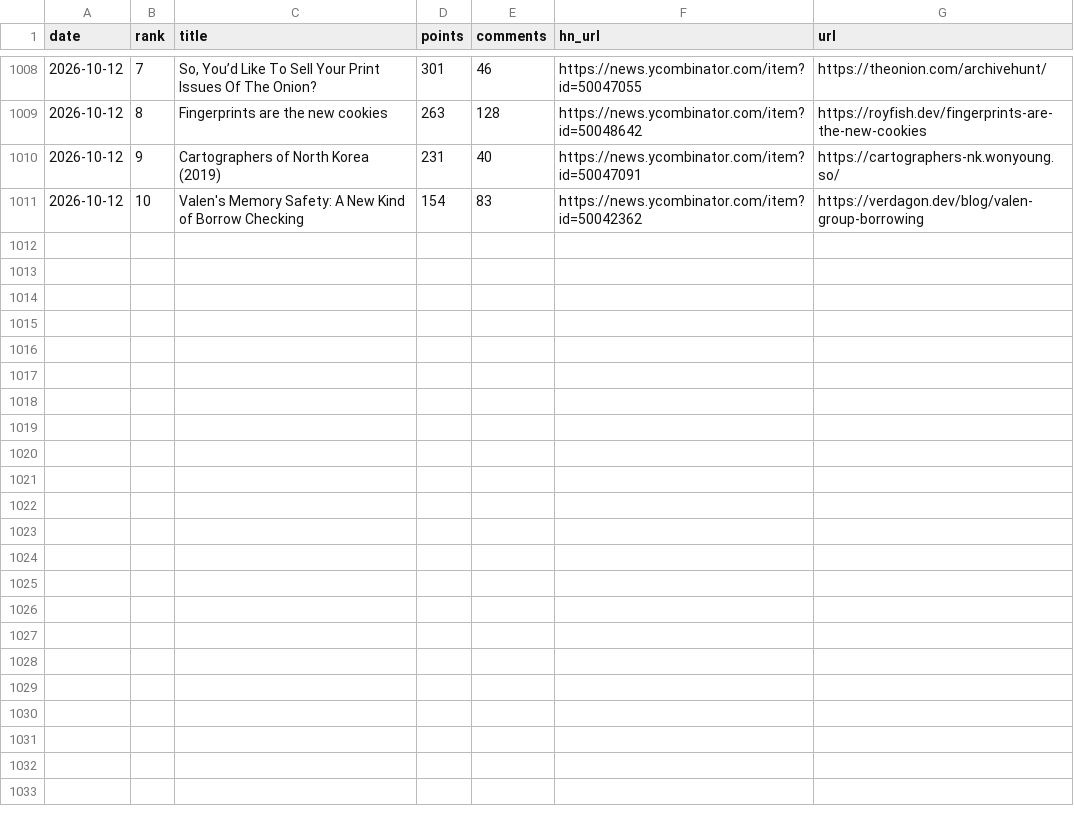
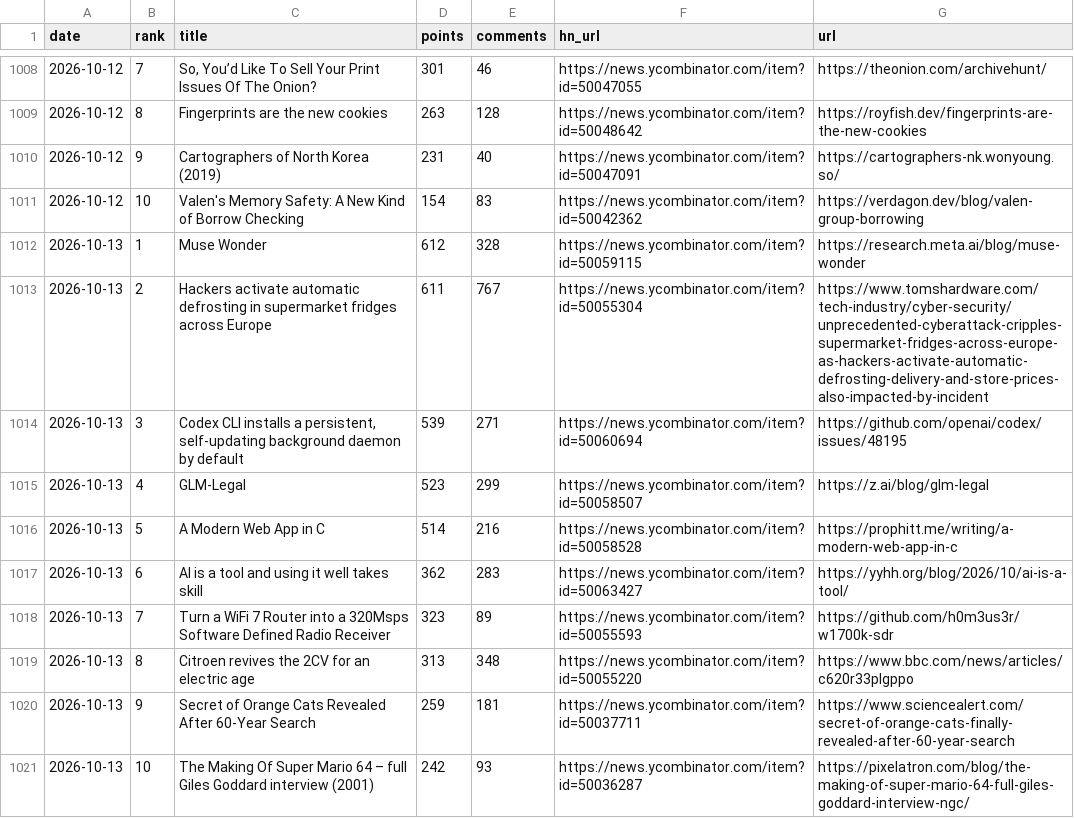
Before and after one commit to FunnymeowwooV0/star-observatory, a CSV file: data/hn_daily.csv, drawn as a sheet; only a part is shown, gaps mark what is left out.

```diff
--- a/data/hn_daily.csv
+++ b/data/hn_daily.csv
@@ -1011 +1011,11 @@ date,rank,title,points,comments,hn_url,url
 2026-10-12,10,Valen's Memory Safety: A New Kind of Borrow Checking,154,83,https://news.ycombinator.com/item?id=50042362,https://verdagon.dev/blog/valen-group-borrowing
+2026-10-13,1,Muse Wonder,612,328,https://news.ycombinator.com/item?id=50059115,https://research.meta.ai/blog/muse-wonder
+2026-10-13,2,Hackers activate automatic defrosting in supermarket fridges across Europe,611,767,https://news.ycombinator.com/item?id=50055304,https://www.tomshardware.com/tech-industry/cyber-security/unprecedented-cyberattack-cripples-supermarket-fridges-across-europe-as-hackers-activate-automatic-defrosting-delivery-and-store-prices-also-impacted-by-incident
+2026-10-13,3,"Codex CLI installs a persistent, self-updating background daemon by default",539,271,https://news.ycombinator.com/item?id=50060694,https://github.com/openai/codex/issues/48195
+2026-10-13,4,GLM-Legal,523,299,https://news.ycombinator.com/item?id=50058507,https://z.ai/blog/glm-legal
+2026-10-13,5,A Modern Web App in C,514,216,https://news.ycombinator.com/item?id=50058528,https://prophitt.me/writing/a-modern-web-app-in-c
+2026-10-13,6,AI is a tool and using it well takes skill,362,283,https://news.ycombinator.com/item?id=50063427,https://yyhh.org/blog/2026/10/ai-is-a-tool/
+2026-10-13,7,Turn a WiFi 7 Router into a 320Msps Software Defined Radio Receiver,323,89,https://news.ycombinator.com/item?id=50055593,https://github.com/h0m3us3r/w1700k-sdr
+2026-10-13,8,Citroen revives the 2CV for an electric age,313,348,https://news.ycombinator.com/item?id=50055220,https://www.bbc.com/news/articles/c620r33plgppo
+2026-10-13,9,Secret of Orange Cats Revealed After 60-Year Search,259,181,https://news.ycombinator.com/item?id=50037711,https://www.sciencealert.com/secret-of-orange-cats-finally-revealed-after-60-year-search
+2026-10-13,10,The Making Of Super Mario 64 – full Giles Goddard interview (2001),242,93,https://news.ycombinator.com/item?id=50036287,https://pixelatron.com/blog/the-making-of-super-mario-64-full-giles-goddard-interview-ngc/
```
Also changed, not shown: data/github_daily.csv, data/hf_trending.csv, 7 other files.
